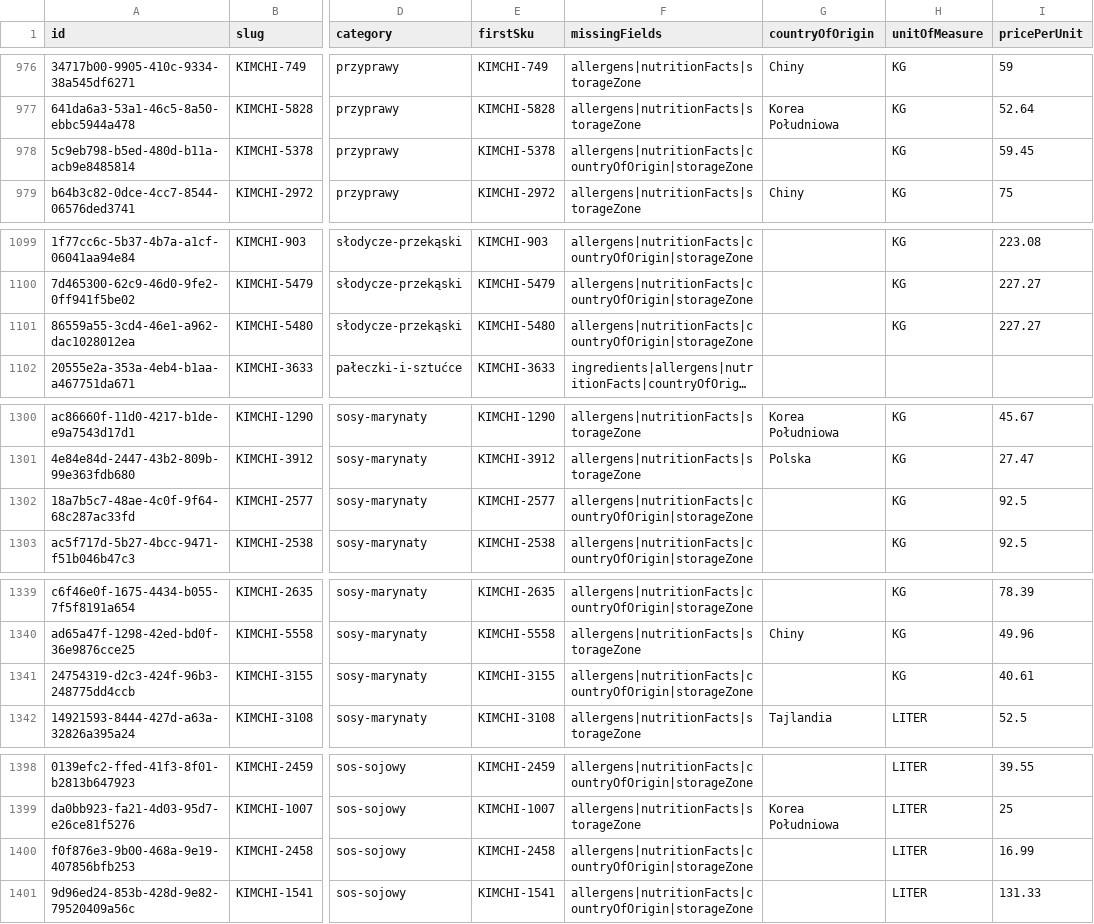
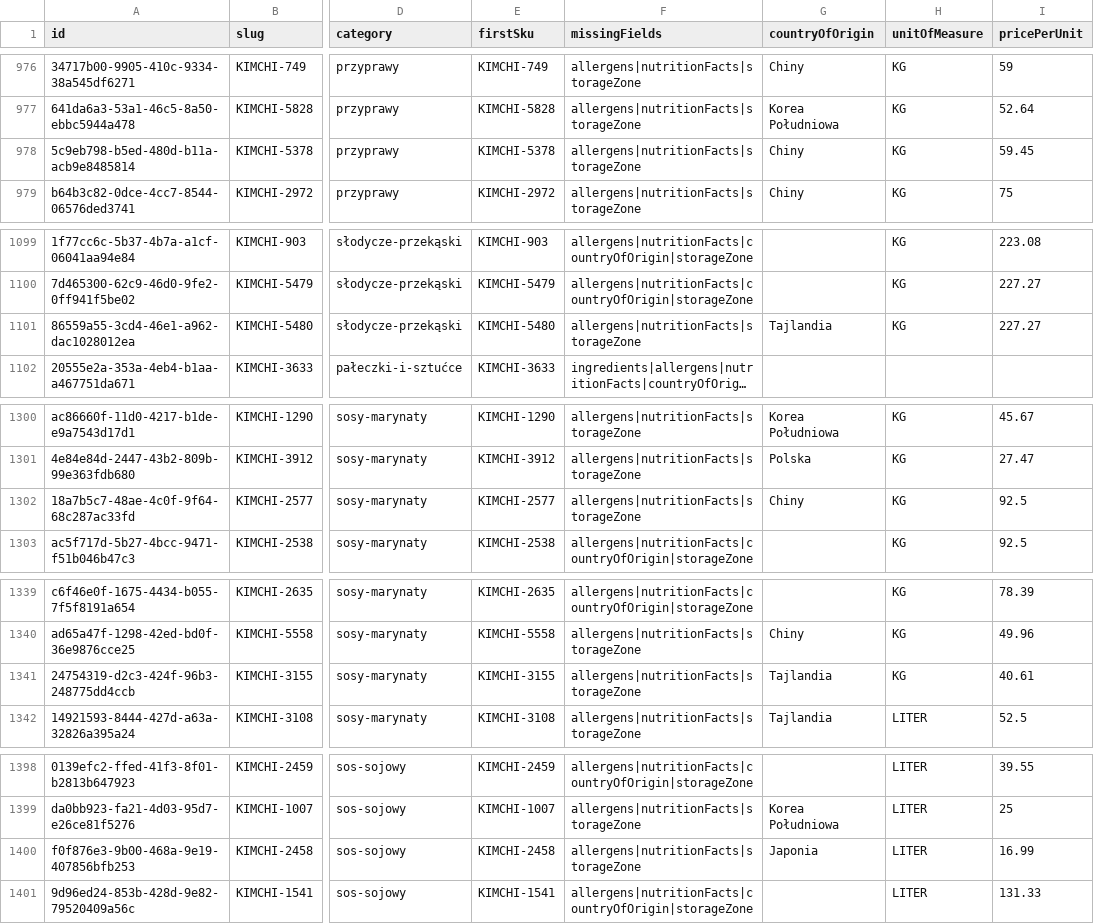
Before and after one commit to KaiPizz/grocery-front-with-admin, a CSV file: grocery-storefront/docs/product-metadata-audit.csv, drawn as a sheet; only a part is shown, gaps mark what is left out; long unchanged cells end in …; the diff covers the shown part only; the diff names each change by its address in the sheet, - before the commit and + after, or states it on an @@ line.

```diff
--- a/grocery-storefront/docs/product-metadata-audit.csv
+++ b/grocery-storefront/docs/product-metadata-audit.csv
-F978 (missingFields): allergens|nutritionFacts|countryOfOrigin|storageZone
+F978 (missingFields): allergens|nutritionFacts|storageZone
-G978 (countryOfOrigin): (empty)
+G978 (countryOfOrigin): Chiny
-F1101 (missingFields): allergens|nutritionFacts|countryOfOrigin|storageZone
+F1101 (missingFields): allergens|nutritionFacts|storageZone
-G1101 (countryOfOrigin): (empty)
+G1101 (countryOfOrigin): Tajlandia
-F1302 (missingFields): allergens|nutritionFacts|countryOfOrigin|storageZone
+F1302 (missingFields): allergens|nutritionFacts|storageZone
-G1302 (countryOfOrigin): (empty)
+G1302 (countryOfOrigin): Chiny
-F1341 (missingFields): allergens|nutritionFacts|countryOfOrigin|storageZone
+F1341 (missingFields): allergens|nutritionFacts|storageZone
-G1341 (countryOfOrigin): (empty)
+G1341 (countryOfOrigin): Tajlandia
-F1400 (missingFields): allergens|nutritionFacts|countryOfOrigin|storageZone
+F1400 (missingFields): allergens|nutritionFacts|storageZone
-G1400 (countryOfOrigin): (empty)
+G1400 (countryOfOrigin): Japonia
```
Also changed, not shown: 20 edited cells elsewhere in this file, 5 other files.
